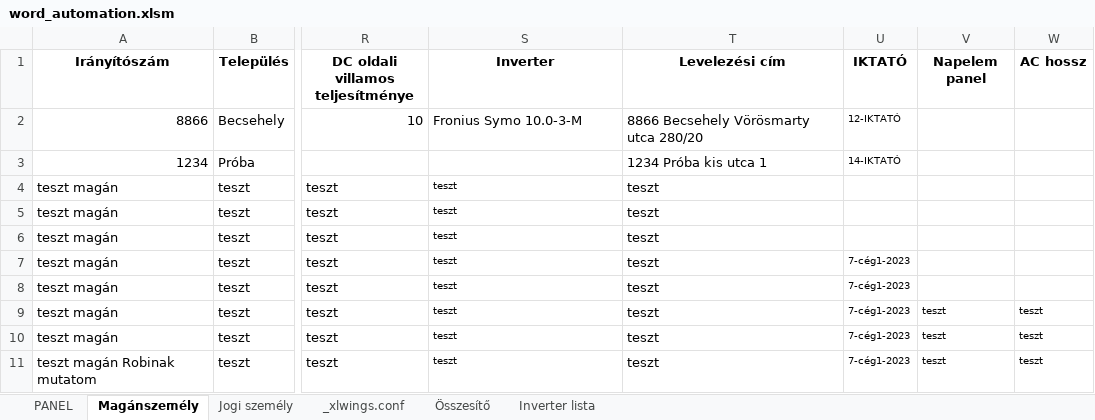
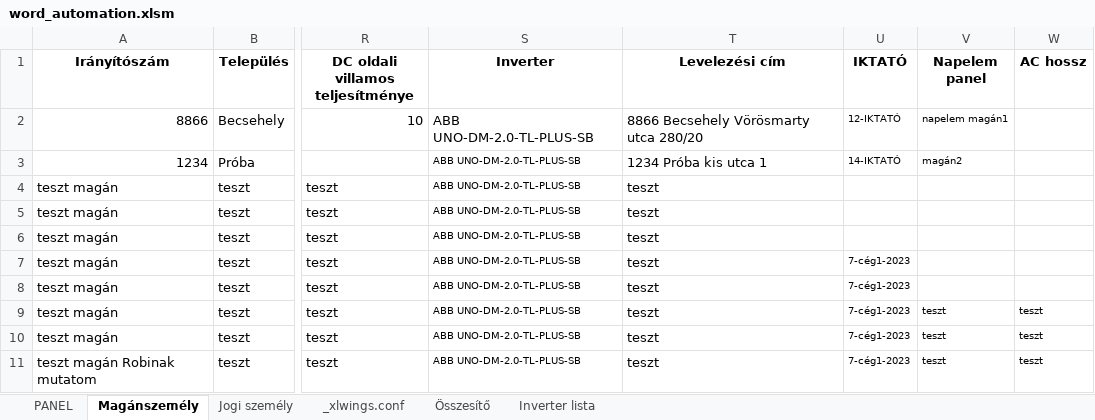
Before and after one commit to ErnstRobert/AUTOMATA, an Excel workbook: word_automation/word_automation.xlsm, sheet Magánszemély, drawn as a sheet; only a part is shown, gaps mark what is left out; values as stored, in another font and other column widths than the file's, no borders; table styles not drawn; the diff names each change by its address in the sheet, - before the commit and + after, or states it on an @@ line.

Commit message:
sht_panel filled in

```diff
--- a/word_automation/word_automation.xlsm (sheet Magánszemély)
+++ b/word_automation/word_automation.xlsm (sheet Magánszemély)
-S2 (Inverter): Fronius Symo 10.0-3-M
+S2 (Inverter): ABB UNO-DM-2.0-TL-PLUS-SB
-V2 (Napelem panel): (empty)
+V2 (Napelem panel): napelem magán1
-S3 (Inverter): (empty)
+S3 (Inverter): ABB UNO-DM-2.0-TL-PLUS-SB
-V3 (Napelem panel): (empty)
+V3 (Napelem panel): magán2
-S4:S11 (Inverter): teszt
+S4:S11 (Inverter): ABB UNO-DM-2.0-TL-PLUS-SB
```
Also changed, not shown: sheet Összesítő, sheet PANEL, sheet Jogi személy, formulas that keep their value, 6 other files.
